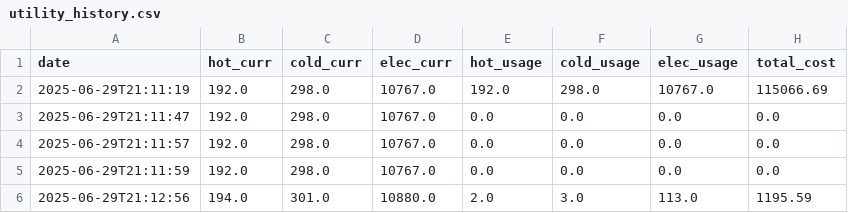
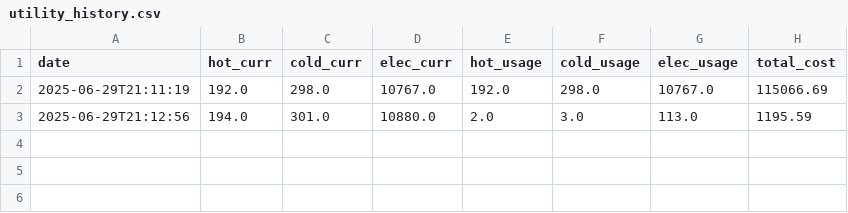
Before and after one commit to MrAsavik/jkx_calculator, a CSV file: utility_history.csv, drawn as a sheet; the diff names each change by its address in the sheet, - before the commit and + after, or states it on an @@ line.

```diff
--- a/utility_history.csv
+++ b/utility_history.csv
-row 3: 2025-06-29T21:11:47 | 192.0 | 298.0 | 10767.0 | 0.0 | 0.0 | 0.0 | 0.0
-row 4: 2025-06-29T21:11:57 | 192.0 | 298.0 | 10767.0 | 0.0 | 0.0 | 0.0 | 0.0
-row 5: 2025-06-29T21:11:59 | 192.0 | 298.0 | 10767.0 | 0.0 | 0.0 | 0.0 | 0.0
```
Also changed, not shown: 1 other file.
